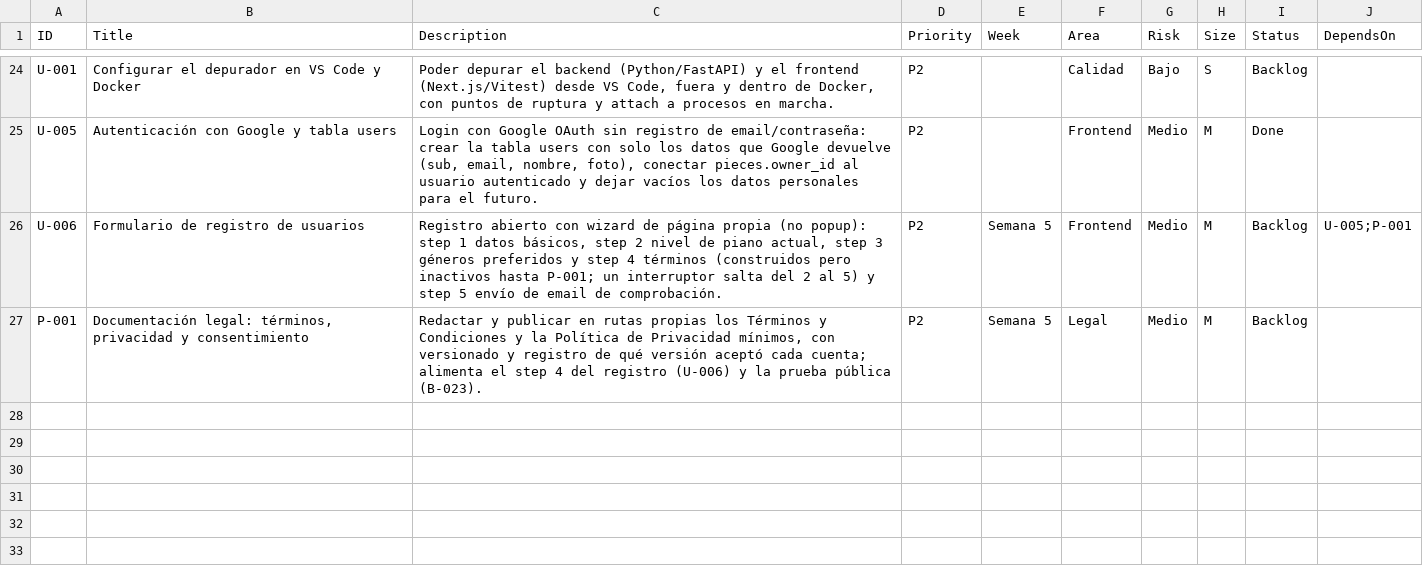
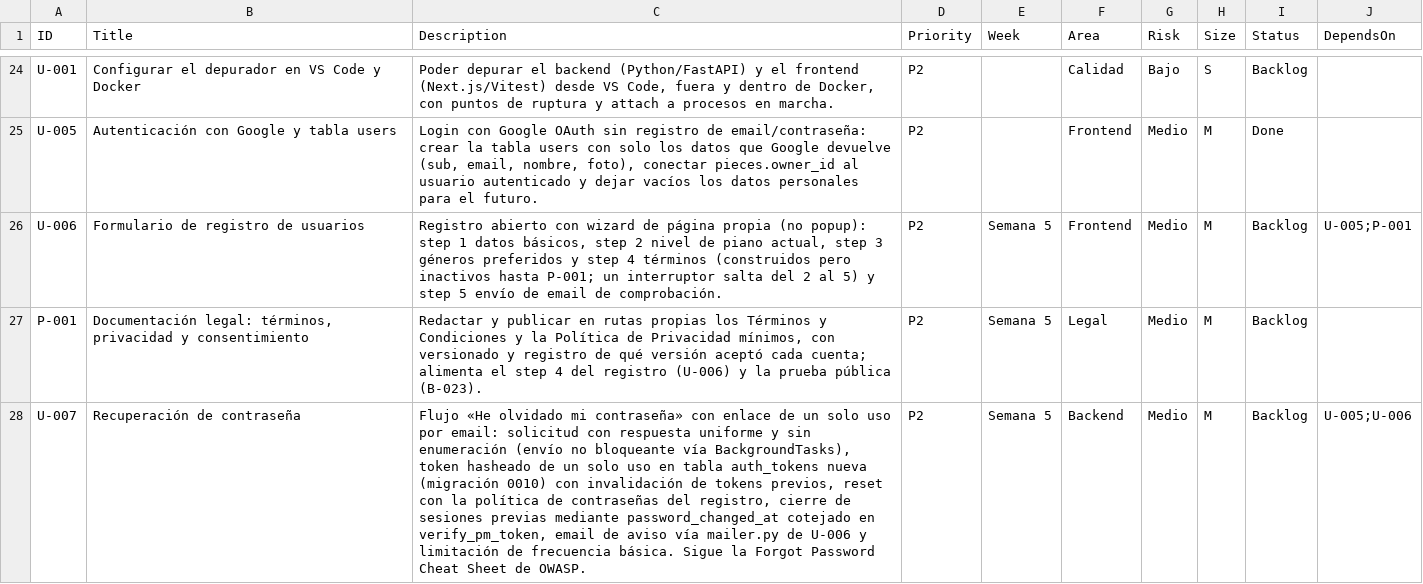
Before and after one commit to andrupax94/PianoMentor-IA, a CSV file: .github_projects/project-backlog.csv, drawn as a sheet; only a part is shown, gaps mark what is left out; the diff names each change by its address in the sheet, - before the commit and + after, or states it on an @@ line.

Commit message:
docs(U-007): issue de recuperacion de contrasena revisada contra U-005/U-006

```diff
--- a/.github_projects/project-backlog.csv
+++ b/.github_projects/project-backlog.csv
+row 28: U-007 | Recuperación de contraseña | Flujo «He olvidado mi contraseña» con enlace de un solo uso por email: solicitud con respuesta uniforme y sin enumeración (envío no bloqueante vía BackgroundTasks), token hasheado de un solo uso en tabla auth_tokens nueva (migración 0010) con invalidación de tokens previos, reset con la política de contraseñas del registro, cierre de sesiones previas mediante password_changed_at cotejado en verify_pm_token, email de aviso vía mailer.py de U-006 y limitación de frecuencia básica. Sigue la Forgot Password Cheat Sheet de OWASP. | P2 | Semana 5 | Backend | Medio | M | Backlog | U-005;U-006
```
Also changed, not shown: 7 other files.
